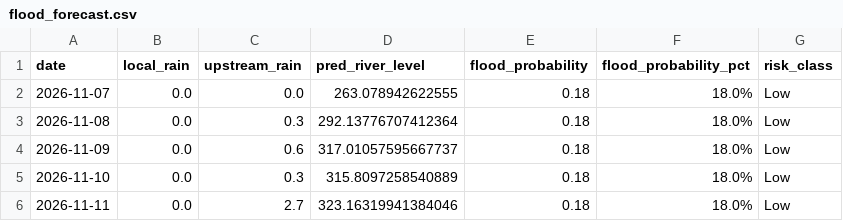
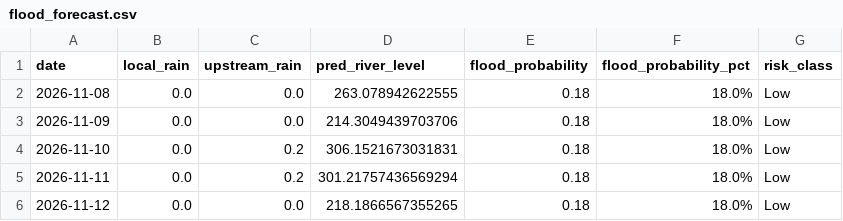
Before and after one commit to kgyb02/Matsya-Flood-detector, a CSV file: backend/flood_detector/flood_forecast.csv, drawn as a sheet.

```diff
--- a/backend/flood_detector/flood_forecast.csv
+++ b/backend/flood_detector/flood_forecast.csv
@@ -1,6 +1,6 @@
 date,local_rain,upstream_rain,pred_river_level,flood_probability,flood_probability_pct,risk_class
-2026-11-07,0.0,0.0,263.078942622555,0.18,18.0%,Low
-2026-11-08,0.0,0.3,292.13776707412364,0.18,18.0%,Low
-2026-11-09,0.0,0.6,317.01057595667737,0.18,18.0%,Low
-2026-11-10,0.0,0.3,315.8097258540889,0.18,18.0%,Low
-2026-11-11,0.0,2.7,323.16319941384046,0.18,18.0%,Low
+2026-11-08,0.0,0.0,263.078942622555,0.18,18.0%,Low
+2026-11-09,0.0,0.0,214.3049439703706,0.18,18.0%,Low
+2026-11-10,0.0,0.2,306.1521673031831,0.18,18.0%,Low
+2026-11-11,0.0,0.2,301.21757436569294,0.18,18.0%,Low
+2026-11-12,0.0,0.0,218.1866567355265,0.18,18.0%,Low
```
Also changed, not shown: backend/csv_generator/flood_prediction.csv, 3 other files.
